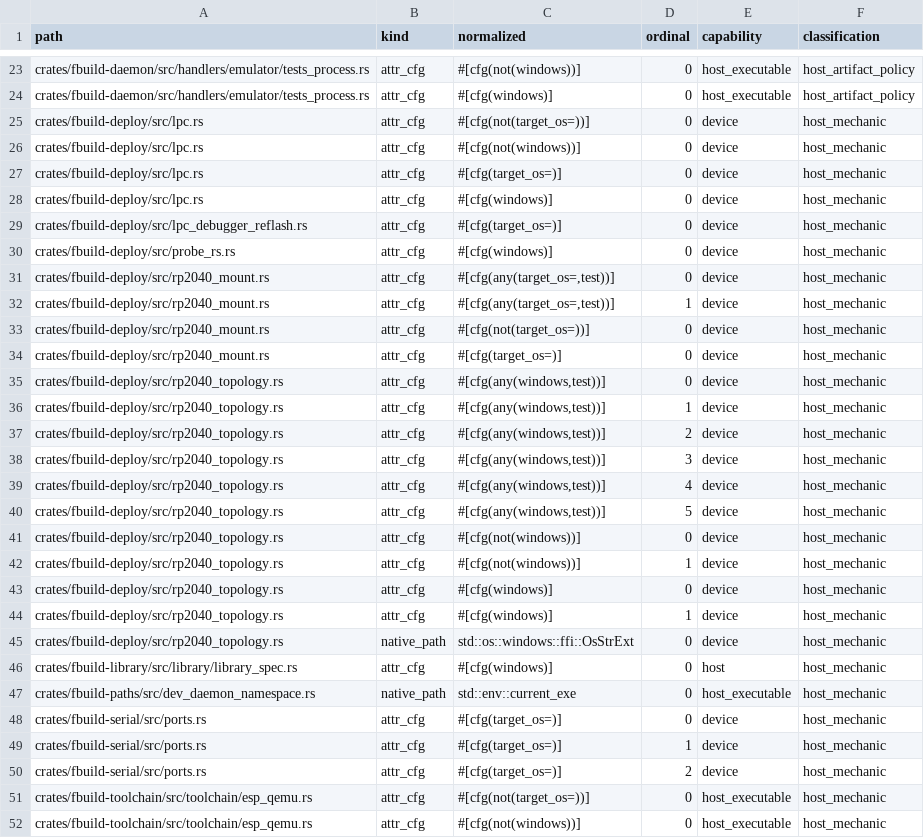
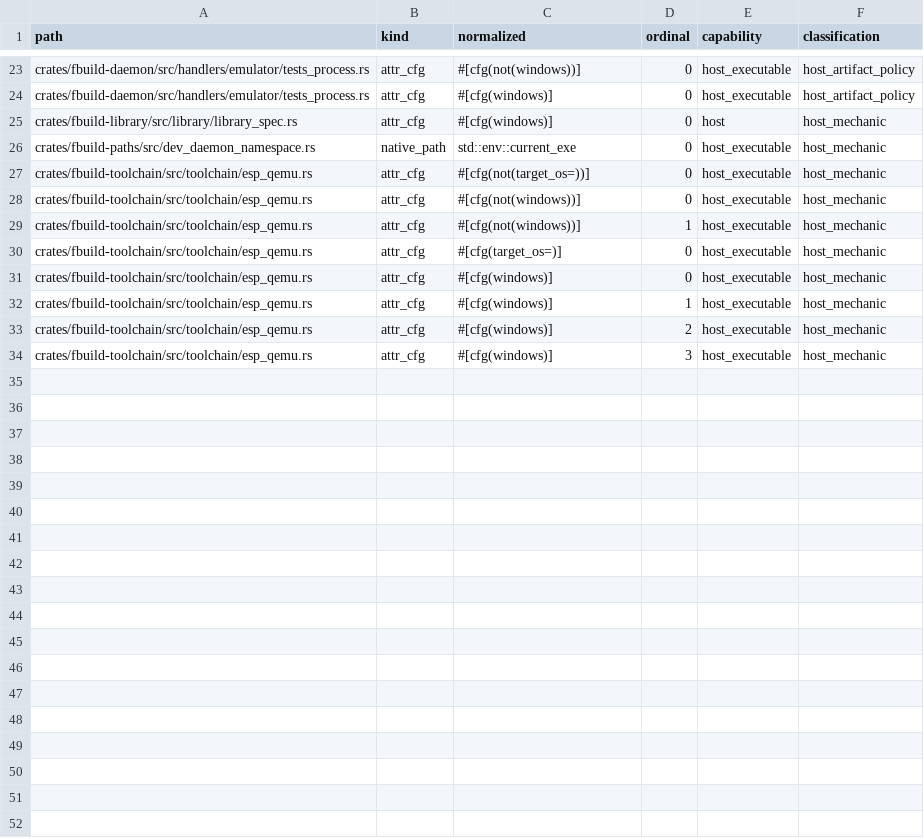
Before and after one commit to FastLED/fbuild, a TSV file: ci/platform_boundary_ledger.tsv, drawn as a sheet; only a part is shown, gaps mark what is left out; the shorter side is filled out with more unchanged rows; the diff names each change by its address in the sheet, - before the commit and + after, or states it on an @@ line.

```diff
--- a/ci/platform_boundary_ledger.tsv
+++ b/ci/platform_boundary_ledger.tsv
-row 25: crates/fbuild-deploy/src/lpc.rs | attr_cfg | #[cfg(not(target_os=))] | 0 | device | host_mechanic
-row 26: crates/fbuild-deploy/src/lpc.rs | attr_cfg | #[cfg(not(windows))] | 0 | device | host_mechanic
-row 27: crates/fbuild-deploy/src/lpc.rs | attr_cfg | #[cfg(target_os=)] | 0 | device | host_mechanic
-row 28: crates/fbuild-deploy/src/lpc.rs | attr_cfg | #[cfg(windows)] | 0 | device | host_mechanic
-row 29: crates/fbuild-deploy/src/lpc_debugger_reflash.rs | attr_cfg | #[cfg(target_os=)] | 0 | device | host_mechanic
-row 30: crates/fbuild-deploy/src/probe_rs.rs | attr_cfg | #[cfg(windows)] | 0 | device | host_mechanic
-row 31: crates/fbuild-deploy/src/rp2040_mount.rs | attr_cfg | #[cfg(any(target_os=,test))] | 0 | device | host_mechanic
-row 32: crates/fbuild-deploy/src/rp2040_mount.rs | attr_cfg | #[cfg(any(target_os=,test))] | 1 | device | host_mechanic
-row 33: crates/fbuild-deploy/src/rp2040_mount.rs | attr_cfg | #[cfg(not(target_os=))] | 0 | device | host_mechanic
-row 34: crates/fbuild-deploy/src/rp2040_mount.rs | attr_cfg | #[cfg(target_os=)] | 0 | device | host_mechanic
-row 35: crates/fbuild-deploy/src/rp2040_topology.rs | attr_cfg | #[cfg(any(windows,test))] | 0 | device | host_mechanic
-row 36: crates/fbuild-deploy/src/rp2040_topology.rs | attr_cfg | #[cfg(any(windows,test))] | 1 | device | host_mechanic
-row 37: crates/fbuild-deploy/src/rp2040_topology.rs | attr_cfg | #[cfg(any(windows,test))] | 2 | device | host_mechanic
-row 38: crates/fbuild-deploy/src/rp2040_topology.rs | attr_cfg | #[cfg(any(windows,test))] | 3 | device | host_mechanic
-row 39: crates/fbuild-deploy/src/rp2040_topology.rs | attr_cfg | #[cfg(any(windows,test))] | 4 | device | host_mechanic
-row 40: crates/fbuild-deploy/src/rp2040_topology.rs | attr_cfg | #[cfg(any(windows,test))] | 5 | device | host_mechanic
-row 41: crates/fbuild-deploy/src/rp2040_topology.rs | attr_cfg | #[cfg(not(windows))] | 0 | device | host_mechanic
-row 42: crates/fbuild-deploy/src/rp2040_topology.rs | attr_cfg | #[cfg(not(windows))] | 1 | device | host_mechanic
-row 43: crates/fbuild-deploy/src/rp2040_topology.rs | attr_cfg | #[cfg(windows)] | 0 | device | host_mechanic
-row 44: crates/fbuild-deploy/src/rp2040_topology.rs | attr_cfg | #[cfg(windows)] | 1 | device | host_mechanic
-row 45: crates/fbuild-deploy/src/rp2040_topology.rs | native_path | std::os::windows::ffi::OsStrExt | 0 | device | host_mechanic
-row 48: crates/fbuild-serial/src/ports.rs | attr_cfg | #[cfg(target_os=)] | 0 | device | host_mechanic
-row 49: crates/fbuild-serial/src/ports.rs | attr_cfg | #[cfg(target_os=)] | 1 | device | host_mechanic
-row 50: crates/fbuild-serial/src/ports.rs | attr_cfg | #[cfg(target_os=)] | 2 | device | host_mechanic
```
Also changed, not shown: ci/platform_boundary_research.tsv, 21 other files.
